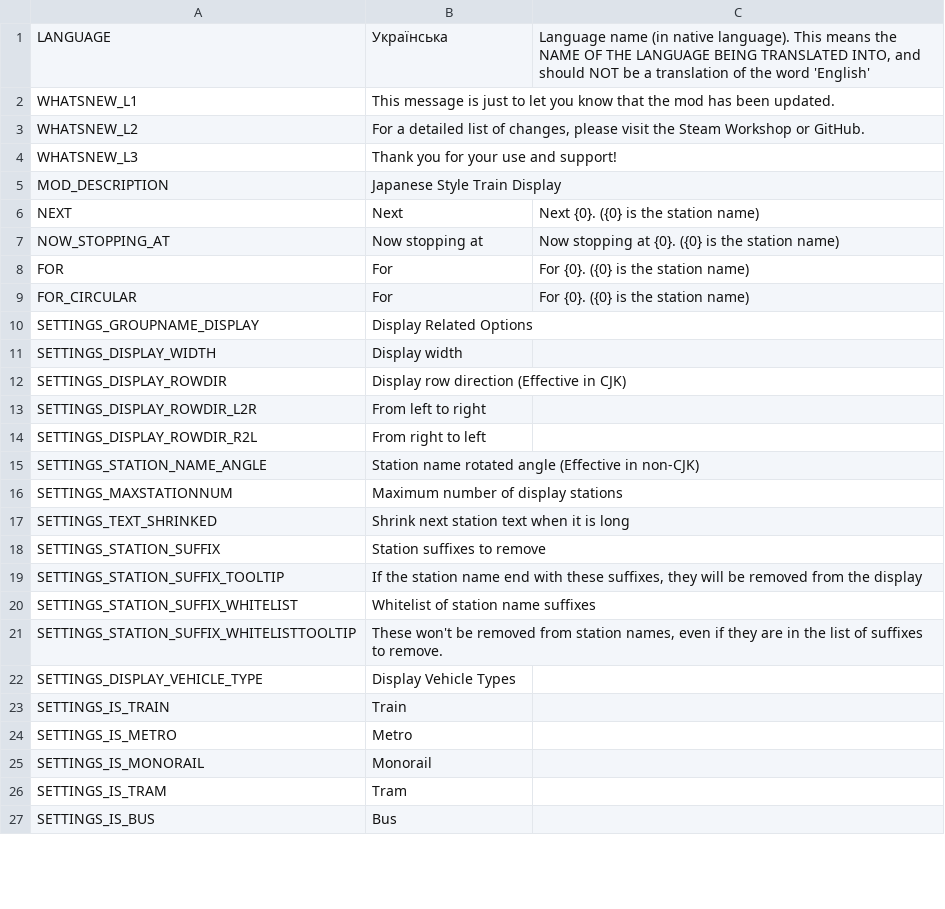
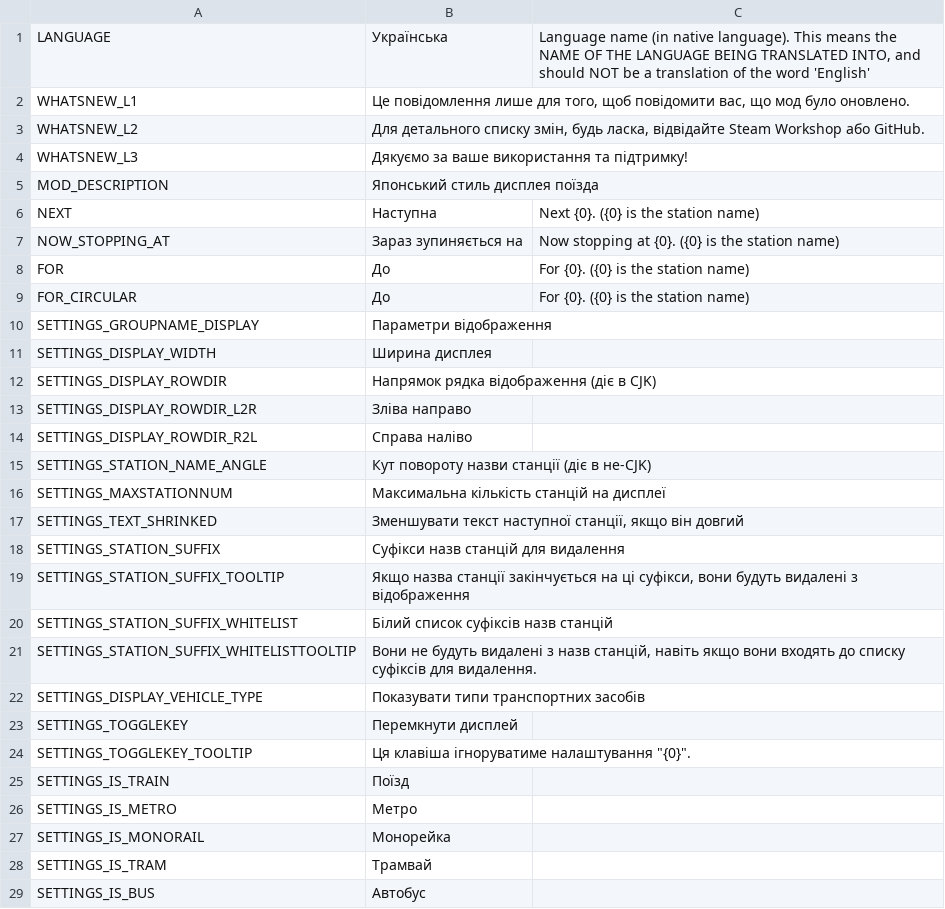
Before and after one commit to will258012/TrainDisplayUpdated, a CSV file: TrainDisplay/Translations/uk-UA.csv, drawn as a sheet; only a part is shown; the diff covers the shown part only.

```diff
--- a/TrainDisplay/Translations/uk-UA.csv
+++ b/TrainDisplay/Translations/uk-UA.csv
@@ -1,27 +1,29 @@
 "LANGUAGE","Українська","Language name (in native language).  This means the NAME OF THE LANGUAGE BEING TRANSLATED INTO, and should NOT be a translation of the word 'English'"
-"WHATSNEW_L1","This message is just to let you know that the mod has been updated.",""
-"WHATSNEW_L2","For a detailed list of changes, please visit the Steam Workshop or GitHub.",""
-"WHATSNEW_L3","Thank you for your use and support!",""
-"MOD_DESCRIPTION","Japanese Style Train Display",""
-"NEXT","Next","Next {0}. ({0} is the station name)"
-"NOW_STOPPING_AT","Now stopping at","Now stopping at {0}. ({0} is the station name)"
-"FOR","For","For {0}. ({0} is the station name)"
-"FOR_CIRCULAR","For","For {0}. ({0} is the station name)"
-"SETTINGS_GROUPNAME_DISPLAY","Display Related Options",""
-"SETTINGS_DISPLAY_WIDTH","Display width",""
-"SETTINGS_DISPLAY_ROWDIR","Display row direction (Effective in CJK)",""
-"SETTINGS_DISPLAY_ROWDIR_L2R","From left to right",""
-"SETTINGS_DISPLAY_ROWDIR_R2L","From right to left",""
-"SETTINGS_STATION_NAME_ANGLE","Station name rotated angle (Effective in non-CJK)",""
-"SETTINGS_MAXSTATIONNUM","Maximum number of display stations",""
-"SETTINGS_TEXT_SHRINKED","Shrink next station text when it is long",""
-"SETTINGS_STATION_SUFFIX","Station suffixes to remove",""
-"SETTINGS_STATION_SUFFIX_TOOLTIP","If the station name end with these suffixes, they will be removed from the display",""
-"SETTINGS_STATION_SUFFIX_WHITELIST","Whitelist of station name suffixes",""
-"SETTINGS_STATION_SUFFIX_WHITELISTTOOLTIP","These won't be removed from station names, even if they are in the list of suffixes to remove.",""
-"SETTINGS_DISPLAY_VEHICLE_TYPE","Display Vehicle Types",""
-"SETTINGS_IS_TRAIN","Train",""
-"SETTINGS_IS_METRO","Metro",""
-"SETTINGS_IS_MONORAIL","Monorail",""
-"SETTINGS_IS_TRAM","Tram",""
-"SETTINGS_IS_BUS","Bus",""
+"WHATSNEW_L1","Це повідомлення лише для того, щоб повідомити вас, що мод було оновлено.",""
+"WHATSNEW_L2","Для детального списку змін, будь ласка, відвідайте Steam Workshop або GitHub.",""
+"WHATSNEW_L3","Дякуємо за ваше використання та підтримку!",""
+"MOD_DESCRIPTION","Японський стиль дисплея поїзда",""
+"NEXT","Наступна","Next {0}. ({0} is the station name)"
+"NOW_STOPPING_AT","Зараз зупиняється на","Now stopping at {0}. ({0} is the station name)"
+"FOR","До","For {0}. ({0} is the station name)"
+"FOR_CIRCULAR","До","For {0}. ({0} is the station name)"
+"SETTINGS_GROUPNAME_DISPLAY","Параметри відображення",""
+"SETTINGS_DISPLAY_WIDTH","Ширина дисплея",""
+"SETTINGS_DISPLAY_ROWDIR","Напрямок рядка відображення (діє в CJK)",""
+"SETTINGS_DISPLAY_ROWDIR_L2R","Зліва направо",""
+"SETTINGS_DISPLAY_ROWDIR_R2L","Справа наліво",""
+"SETTINGS_STATION_NAME_ANGLE","Кут повороту назви станції (діє в не-CJK)",""
+"SETTINGS_MAXSTATIONNUM","Максимальна кількість станцій на дисплеї",""
+"SETTINGS_TEXT_SHRINKED","Зменшувати текст наступної станції, якщо він довгий",""
+"SETTINGS_STATION_SUFFIX","Суфікси назв станцій для видалення",""
+"SETTINGS_STATION_SUFFIX_TOOLTIP","Якщо назва станції закінчується на ці суфікси, вони будуть видалені з відображення",""
+"SETTINGS_STATION_SUFFIX_WHITELIST","Білий список суфіксів назв станцій",""
+"SETTINGS_STATION_SUFFIX_WHITELISTTOOLTIP","Вони не будуть видалені з назв станцій, навіть якщо вони входять до списку суфіксів для видалення.",""
+"SETTINGS_DISPLAY_VEHICLE_TYPE","Показувати типи транспортних засобів",""
+"SETTINGS_TOGGLEKEY","Перемкнути дисплей",""
+"SETTINGS_TOGGLEKEY_TOOLTIP","Ця клавіша ігноруватиме налаштування ""{0}"". ",""
+"SETTINGS_IS_TRAIN","Поїзд",""
+"SETTINGS_IS_METRO","Метро",""
+"SETTINGS_IS_MONORAIL","Монорейка",""
+"SETTINGS_IS_TRAM","Трамвай",""
+"SETTINGS_IS_BUS","Автобус",""
```
Also changed, not shown: 1 added row and 17 edited cells elsewhere in this file, TrainDisplay/Translations/es-ES.csv, TrainDisplay/Translations/fr-FR.csv, 16 other files.
